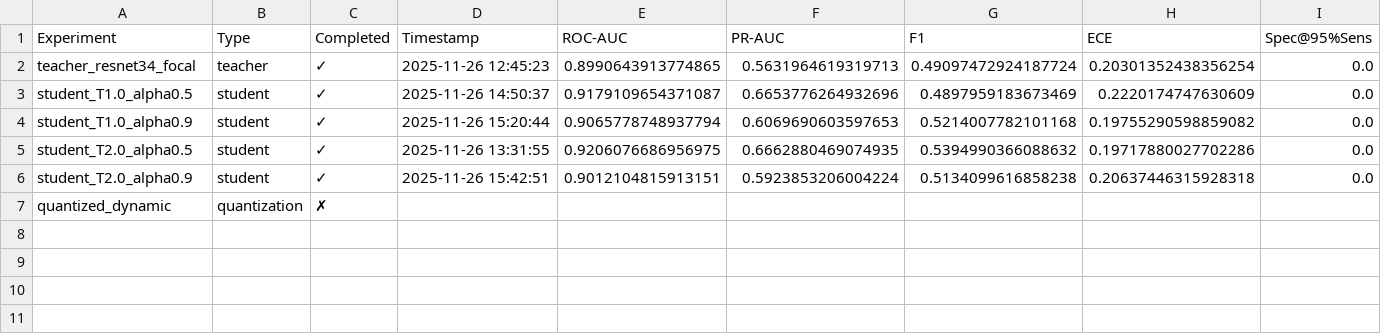
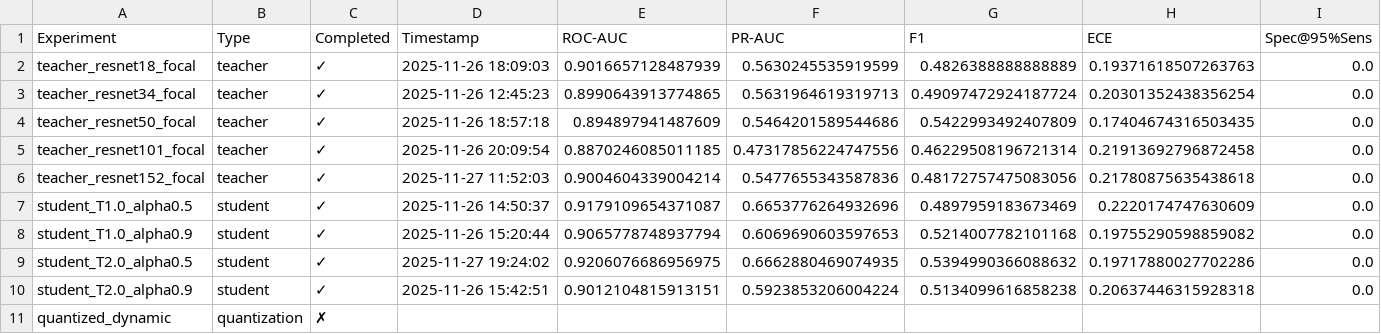
Before and after one commit to rah-ds/Melanoma-Detection-with-Knowledge-Distillation, a CSV file: artifacts/tbls/run_summary.csv, drawn as a sheet.

```diff
--- a/artifacts/tbls/run_summary.csv
+++ b/artifacts/tbls/run_summary.csv
@@ -1,6 +1,10 @@
 Experiment,Type,Completed,Timestamp,ROC-AUC,PR-AUC,F1,ECE,Spec@95%Sens
+teacher_resnet18_focal,teacher,✓,2025-11-26 18:09:03,0.9016657128487939,0.5630245535919599,0.4826388888888889,0.19371618507263763,0.0
 teacher_resnet34_focal,teacher,✓,2025-11-26 12:45:23,0.8990643913774865,0.5631964619319713,0.49097472924187724,0.20301352438356254,0.0
+teacher_resnet50_focal,teacher,✓,2025-11-26 18:57:18,0.894897941487609,0.5464201589544686,0.5422993492407809,0.17404674316503435,0.0
+teacher_resnet101_focal,teacher,✓,2025-11-26 20:09:54,0.8870246085011185,0.47317856224747556,0.46229508196721314,0.21913692796872458,0.0
+teacher_resnet152_focal,teacher,✓,2025-11-27 11:52:03,0.9004604339004214,0.5477655343587836,0.48172757475083056,0.21780875635438618,0.0
 student_T1.0_alpha0.5,student,✓,2025-11-26 14:50:37,0.9179109654371087,0.6653776264932696,0.4897959183673469,0.2220174747630609,0.0
 student_T1.0_alpha0.9,student,✓,2025-11-26 15:20:44,0.9065778748937794,0.6069690603597653,0.5214007782101168,0.19755290598859082,0.0
-student_T2.0_alpha0.5,student,✓,2025-11-26 13:31:55,0.9206076686956975,0.6662880469074935,0.5394990366088632,0.19717880027702286,0.0
+student_T2.0_alpha0.5,student,✓,2025-11-27 19:24:02,0.9206076686956975,0.6662880469074935,0.5394990366088632,0.19717880027702286,0.0
 student_T2.0_alpha0.9,student,✓,2025-11-26 15:42:51,0.9012104815913151,0.5923853206004224,0.5134099616858238,0.20637446315928318,0.0
```
Also changed, not shown: 56 other files.
